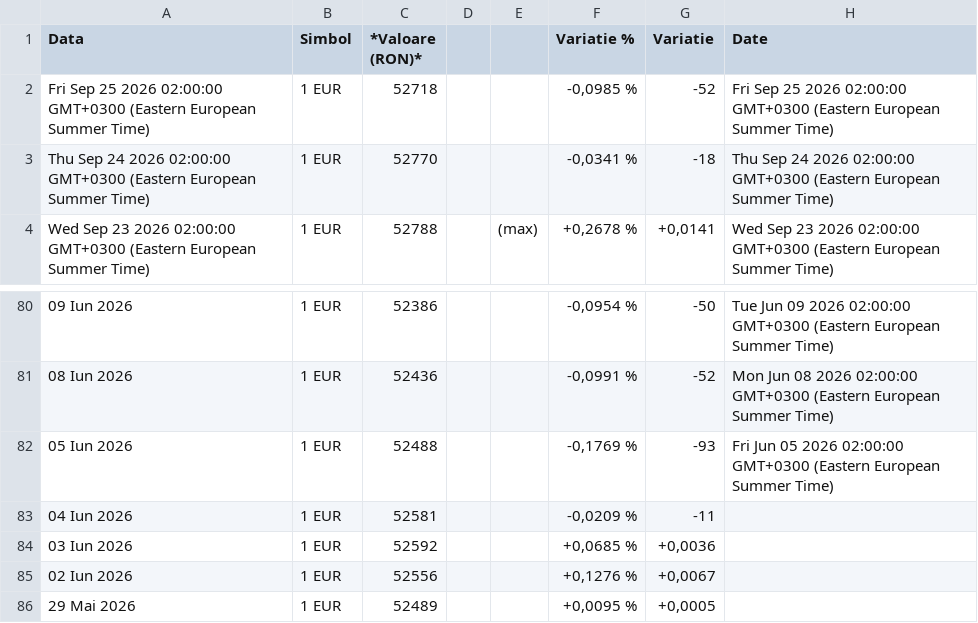
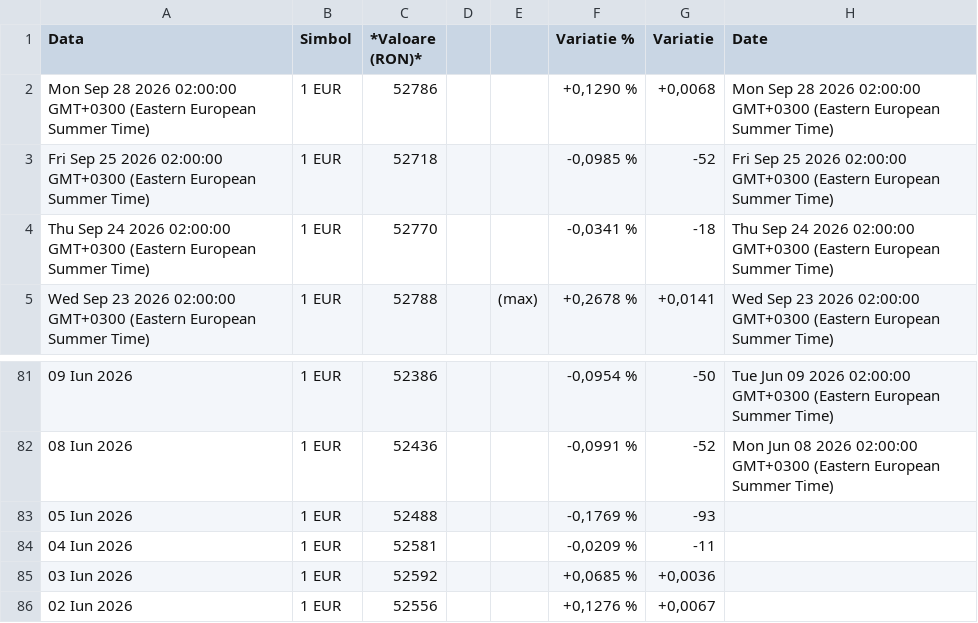
Before and after one commit to denesdata/roem, a CSV file: roem 2.0/Dashboard/Dashboard_-_EUR-RON.csv, drawn as a sheet; only a part is shown, gaps mark what is left out; the shorter side is filled out with more unchanged rows.

Commit message:
Add/Update roem 2.0/Dashboard/Dashboard_-_EUR-RON.csv

```diff
--- a/roem 2.0/Dashboard/Dashboard_-_EUR-RON.csv
+++ b/roem 2.0/Dashboard/Dashboard_-_EUR-RON.csv
@@ -1,2 +1,3 @@
 "Data","Simbol","*Valoare (RON)*","","","Variatie %","Variatie","Date"
+"Mon Sep 28 2026 02:00:00 GMT+0300 (Eastern European Summer Time)","1 EUR","52786","","","+0,1290 %","+0,0068","Mon Sep 28 2026 02:00:00 GMT+0300 (Eastern European Summer Time)"
 "Fri Sep 25 2026 02:00:00 GMT+0300 (Eastern European Summer Time)","1 EUR","52718","","","-0,0985 %","-52","Fri Sep 25 2026 02:00:00 GMT+0300 (Eastern European Summer Time)"
@@ -81,3 +82,3 @@
 "08 Iun 2026","1 EUR","52436","","","-0,0991 %","-52","Mon Jun 08 2026 02:00:00 GMT+0300 (Eastern European Summer Time)"
-"05 Iun 2026","1 EUR","52488","","","-0,1769 %","-93","Fri Jun 05 2026 02:00:00 GMT+0300 (Eastern European Summer Time)"
+"05 Iun 2026","1 EUR","52488","","","-0,1769 %","-93",""
 "04 Iun 2026","1 EUR","52581","","","-0,0209 %","-11",""
```
